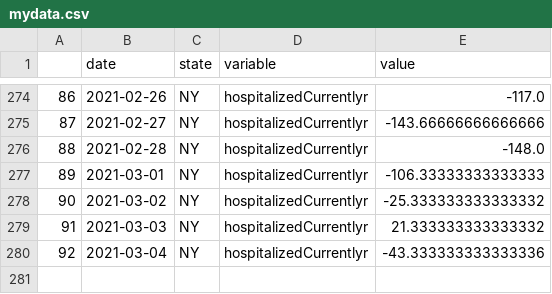
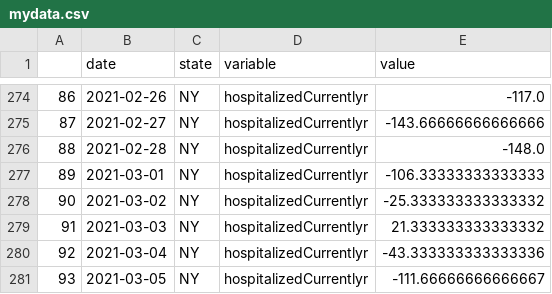
Before and after one commit to pitosalas/covid-dashboard, a CSV file: mydata.csv, drawn as a sheet; only a part is shown, gaps mark what is left out; the diff names each change by its address in the sheet, - before the commit and + after, or states it on an @@ line.

```diff
--- a/mydata.csv
+++ b/mydata.csv
+row 281: 93 | 2021-03-05 | NY | hospitalizedCurrentlyr | -111.66666666666667
```
Also changed, not shown: 7 other files.
